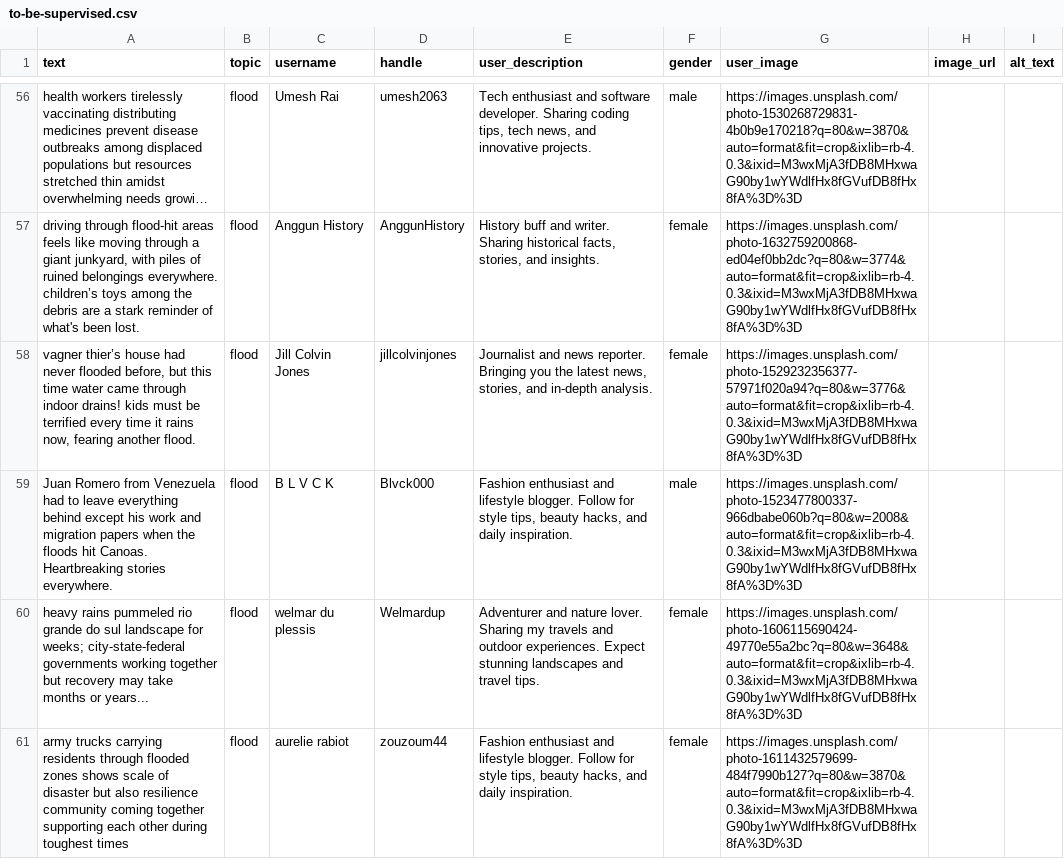
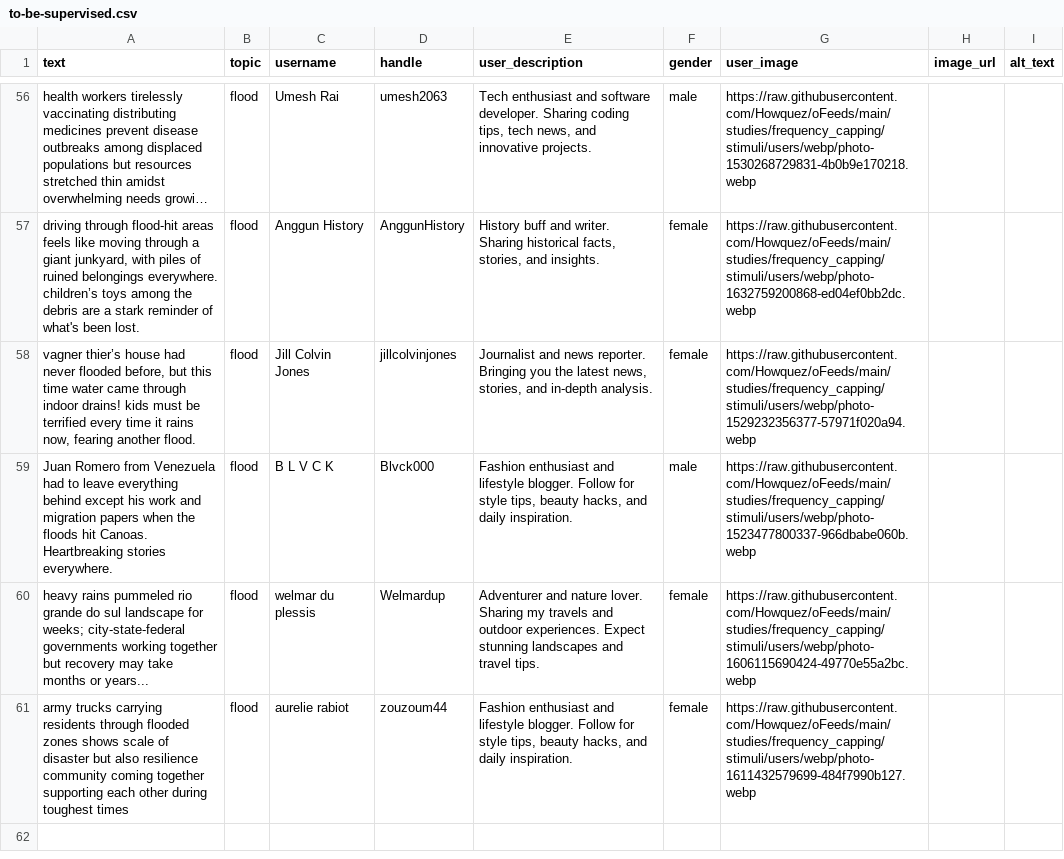
Before and after one commit to Howquez/DICE, a CSV file: studies/frequency_capping/stimuli/csv/to-be-supervised.csv, drawn as a sheet; only a part is shown, gaps mark what is left out; long unchanged cells end in …; the diff covers the shown part only; the diff names each change by its address in the sheet, - before the commit and + after, or states it on an @@ line.

```diff
--- a/studies/frequency_capping/stimuli/csv/to-be-supervised.csv
+++ b/studies/frequency_capping/stimuli/csv/to-be-supervised.csv
-G56 (user_image): https://images.unsplash.com/photo-1530268729831-4b0b9e170218?q=80&w=3870&auto=format&fit=crop&ixlib=rb-4.0.3&ixid=M3wxMjA3fDB8MHxwaG90by1wYWdlfHx8fGVufDB8fHx8fA%3D%3D
+G56 (user_image): https://raw.githubusercontent.com/Howquez/oFeeds/main/studies/frequency_capping/stimuli/users/webp/photo-1530268729831-4b0b9e170218.webp
-G57 (user_image): https://images.unsplash.com/photo-1632759200868-ed04ef0bb2dc?q=80&w=3774&auto=format&fit=crop&ixlib=rb-4.0.3&ixid=M3wxMjA3fDB8MHxwaG90by1wYWdlfHx8fGVufDB8fHx8fA%3D%3D
+G57 (user_image): https://raw.githubusercontent.com/Howquez/oFeeds/main/studies/frequency_capping/stimuli/users/webp/photo-1632759200868-ed04ef0bb2dc.webp
-G58 (user_image): https://images.unsplash.com/photo-1529232356377-57971f020a94?q=80&w=3776&auto=format&fit=crop&ixlib=rb-4.0.3&ixid=M3wxMjA3fDB8MHxwaG90by1wYWdlfHx8fGVufDB8fHx8fA%3D%3D
+G58 (user_image): https://raw.githubusercontent.com/Howquez/oFeeds/main/studies/frequency_capping/stimuli/users/webp/photo-1529232356377-57971f020a94.webp
-G59 (user_image): https://images.unsplash.com/photo-1523477800337-966dbabe060b?q=80&w=2008&auto=format&fit=crop&ixlib=rb-4.0.3&ixid=M3wxMjA3fDB8MHxwaG90by1wYWdlfHx8fGVufDB8fHx8fA%3D%3D
+G59 (user_image): https://raw.githubusercontent.com/Howquez/oFeeds/main/studies/frequency_capping/stimuli/users/webp/photo-1523477800337-966dbabe060b.webp
-G60 (user_image): https://images.unsplash.com/photo-1606115690424-49770e55a2bc?q=80&w=3648&auto=format&fit=crop&ixlib=rb-4.0.3&ixid=M3wxMjA3fDB8MHxwaG90by1wYWdlfHx8fGVufDB8fHx8fA%3D%3D
+G60 (user_image): https://raw.githubusercontent.com/Howquez/oFeeds/main/studies/frequency_capping/stimuli/users/webp/photo-1606115690424-49770e55a2bc.webp
-G61 (user_image): https://images.unsplash.com/photo-1611432579699-484f7990b127?q=80&w=3870&auto=format&fit=crop&ixlib=rb-4.0.3&ixid=M3wxMjA3fDB8MHxwaG90by1wYWdlfHx8fGVufDB8fHx8fA%3D%3D
+G61 (user_image): https://raw.githubusercontent.com/Howquez/oFeeds/main/studies/frequency_capping/stimuli/users/webp/photo-1611432579699-484f7990b127.webp
```
Also changed, not shown: 54 edited cells elsewhere in this file, studies/frequency_capping/stimuli/csv/supervised.csv, 2 other files.
